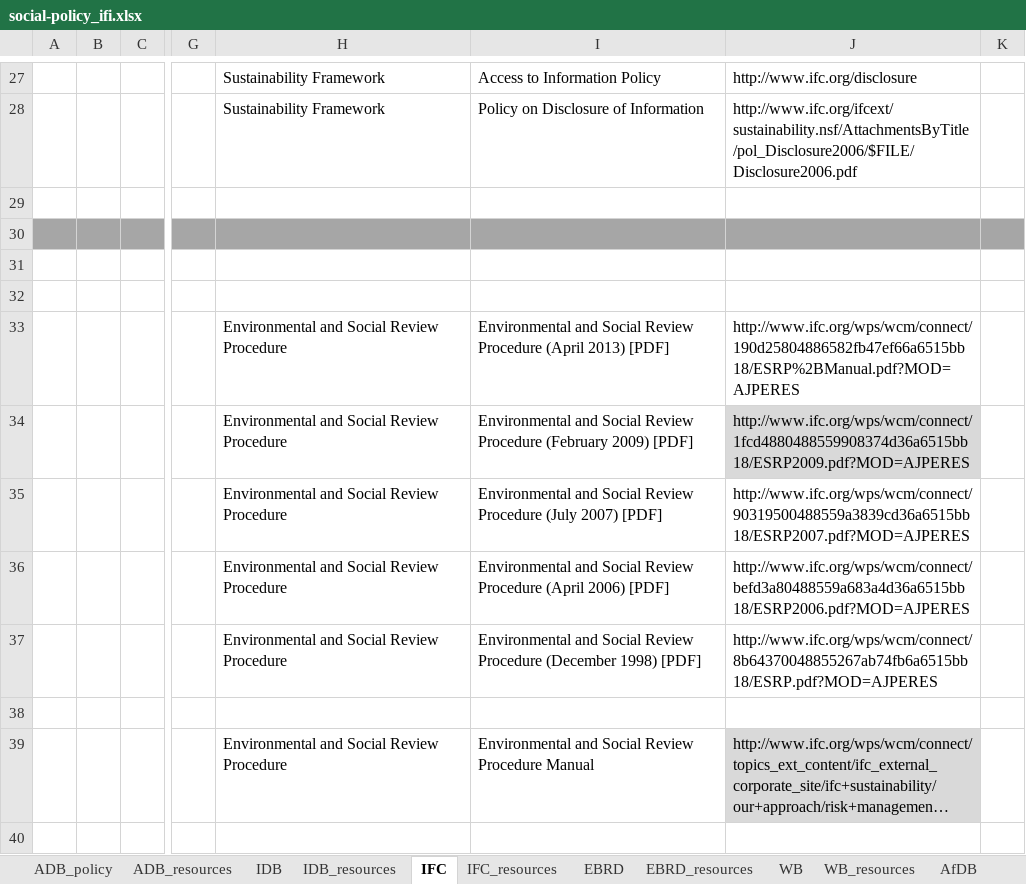
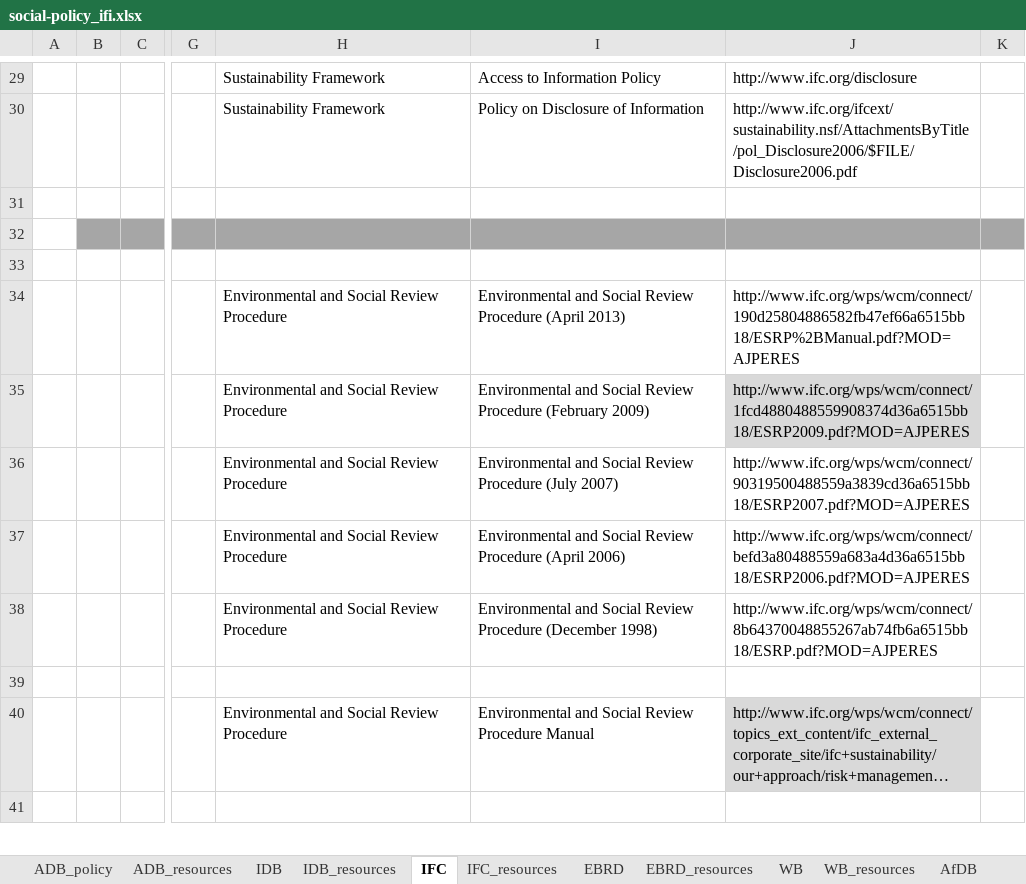
Before and after one commit to aaronkyle/social-development, an Excel workbook: context/social-policy_ifi.xlsx, sheet IFC, drawn as a sheet; only a part is shown, gaps mark what is left out; long unchanged cells end in …; values as stored, in another font and other column widths than the file's, no borders; removed rows and columns are numbered as before the commit, all else as after; rows hold the shown columns only; the diff covers the shown part only; the diff names each change by its address in the sheet, - before the commit and + after, or states it on an @@ line.

Commit message:
mid-progress update: cleaning up IFC lists

```diff
--- a/context/social-policy_ifi.xlsx (sheet IFC)
+++ b/context/social-policy_ifi.xlsx (sheet IFC)
-A32 fill: #A6A6A6
+A32 fill: none
-row 32: (empty)
-I34: …(April 2013) [PDF]
+I34: …(April 2013)
-I35: …(February 2009) [PDF]
+I35: …(February 2009)
-I36: …(July 2007) [PDF]
+I36: …(July 2007)
-I37: …(April 2006) [PDF]
+I37: …(April 2006)
-I38: …(December 1998) [PDF]
+I38: …(December 1998)
```
Also changed, not shown: 59 added rows, 34 removed rows, 1 moved row, 17 edited cells and cell formats elsewhere in this sheet, sheet IFC_resources, sheet IDB_resources, sheet ADB_policy.
